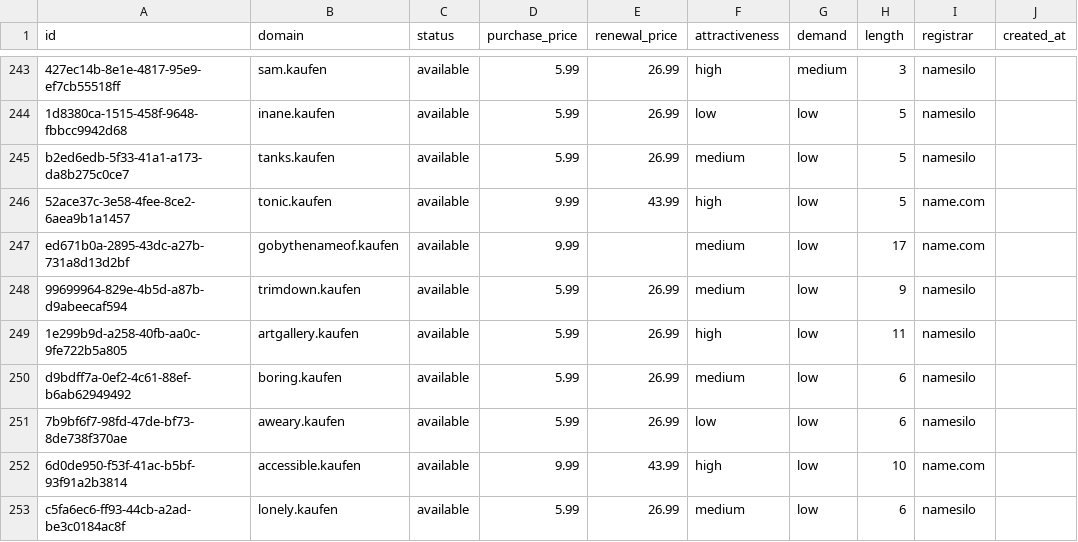
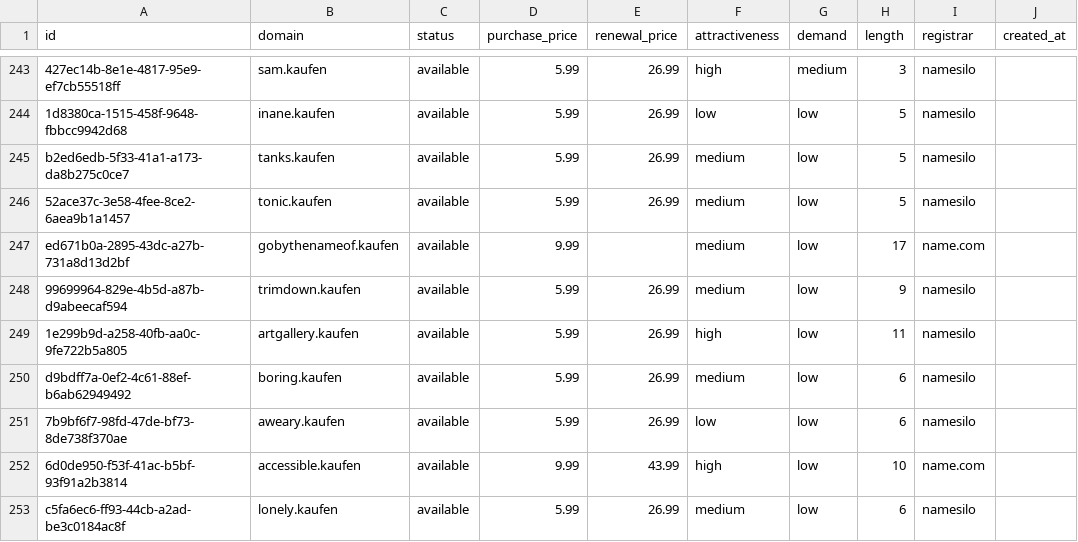
Before and after one commit to UniqueDomains/kaufen-oneword-domains, a CSV file: kaufen.csv, drawn as a sheet; only a part is shown, gaps mark what is left out; the diff names each change by its address in the sheet, - before the commit and + after, or states it on an @@ line.

Commit message:
Domains update

```diff
--- a/kaufen.csv
+++ b/kaufen.csv
-D246 (purchase_price): 9.99
+D246 (purchase_price): 5.99
-E246 (renewal_price): 43.99
+E246 (renewal_price): 26.99
-F246 (attractiveness): high
+F246 (attractiveness): medium
-I246 (registrar): name.com
+I246 (registrar): namesilo
```
Also changed, not shown: 4 other files.
